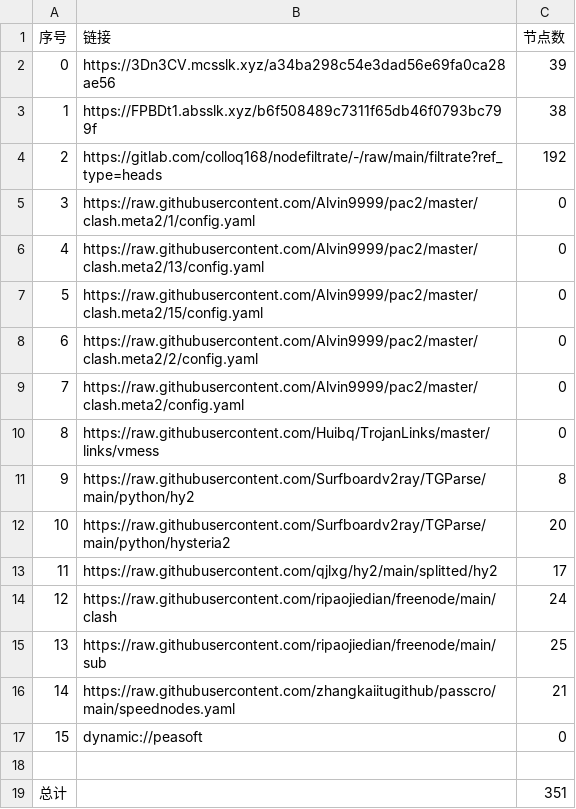
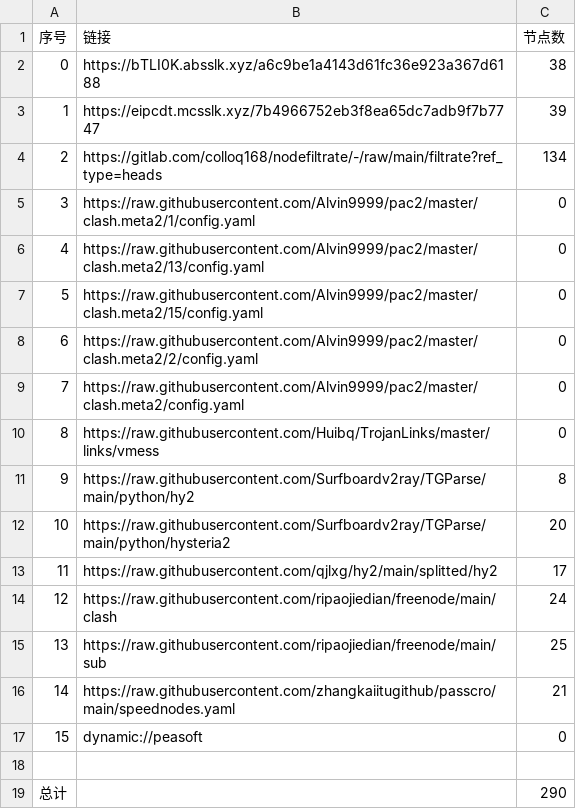
Before and after one commit to wokaotianshi123/NoMoreWalls, a CSV file: list_result.csv, drawn as a sheet.

```diff
--- a/list_result.csv
+++ b/list_result.csv
@@ -1,5 +1,5 @@
 序号,链接,节点数
-0,https://3Dn3CV.mcsslk.xyz/a34ba298c54e3dad56e69fa0ca28ae56,39
-1,https://FPBDt1.absslk.xyz/b6f508489c7311f65db46f0793bc799f,38
-2,https://gitlab.com/colloq168/nodefiltrate/-/raw/main/filtrate?ref_type=heads,192
+0,https://bTLI0K.absslk.xyz/a6c9be1a4143d61fc36e923a367d6188,38
+1,https://eipcdt.mcsslk.xyz/7b4966752eb3f8ea65dc7adb9f7b7747,39
+2,https://gitlab.com/colloq168/nodefiltrate/-/raw/main/filtrate?ref_type=heads,134
 3,https://raw.githubusercontent.com/Alvin9999/pac2/master/clash.meta2/1/config.yaml,0
@@ -18,2 +18,2 @@
 
-总计,,351
+总计,,290
```
Also changed, not shown: 31 other files.
